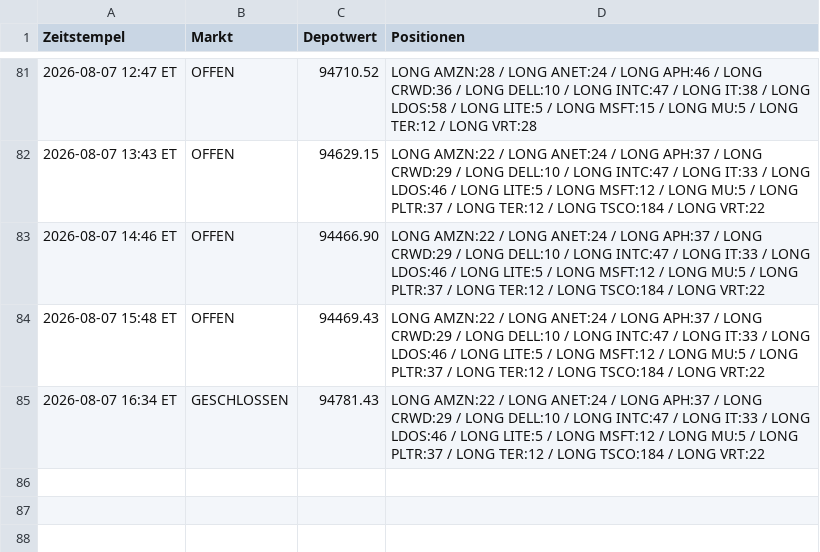
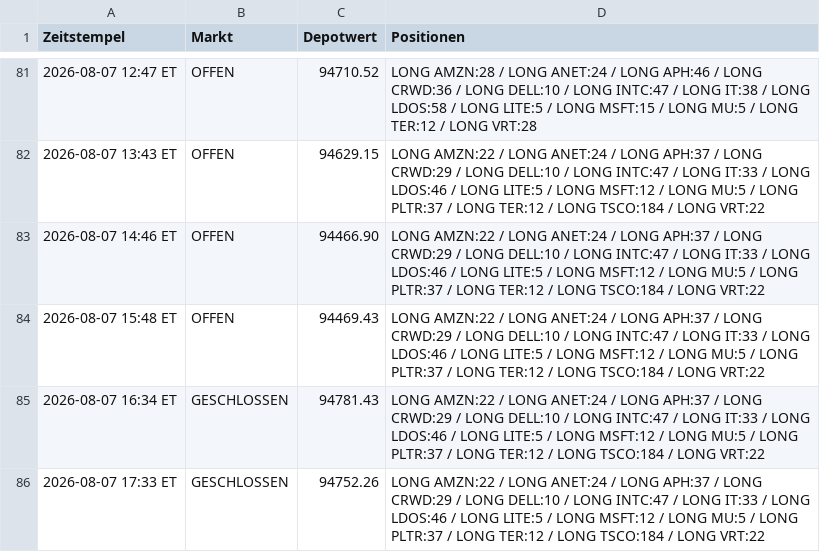
Before and after one commit to PatrickGerisch/NewsBot, a CSV file: news_bot_alpaca_runs.csv, drawn as a sheet; only a part is shown, gaps mark what is left out; the diff names each change by its address in the sheet, - before the commit and + after, or states it on an @@ line.

```diff
--- a/news_bot_alpaca_runs.csv
+++ b/news_bot_alpaca_runs.csv
+row 86: 2026-08-07 17:33 ET | GESCHLOSSEN | 94752.26 | LONG AMZN:22 / LONG ANET:24 / LONG APH:37 / LONG CRWD:29 / LONG DELL:10 / LONG INTC:47 / LONG IT:33 / LONG LDOS:46 / LONG LITE:5 / LONG MSFT:12 / LONG MU:5 / LONG PLTR:37 / LONG TER:12 / LONG TSCO:184 / LONG VRT:22
```
Also changed, not shown: news_bot_runs.csv, 5 other files.
